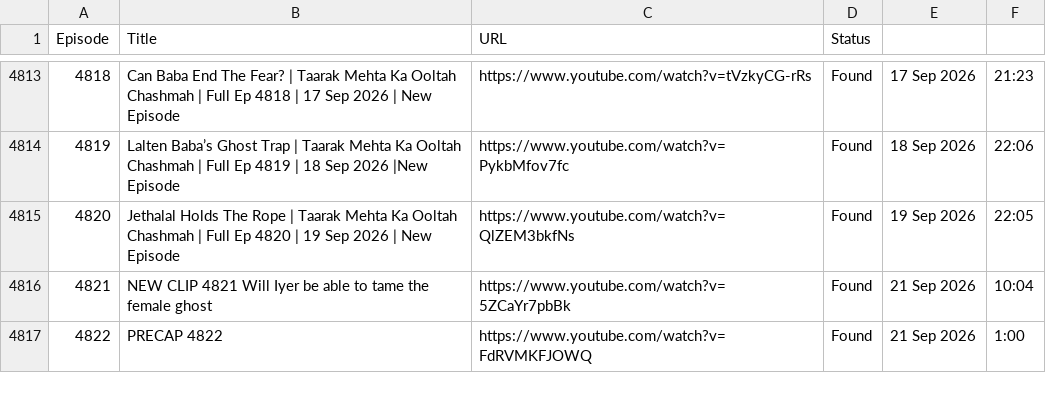
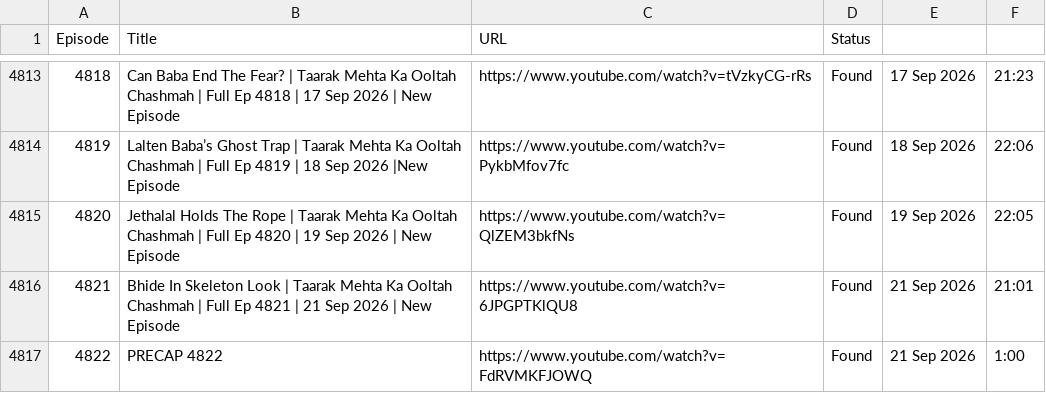
Before and after one commit to CodeMasterAbhishek/Daily-Dose-of-TMOCK, a CSV file: data/episodes.csv, drawn as a sheet; only a part is shown, gaps mark what is left out.

```diff
--- a/data/episodes.csv
+++ b/data/episodes.csv
@@ -4815,3 +4815,3 @@ Episode,Title,URL,Status
 4820,Jethalal Holds The Rope | Taarak Mehta Ka Ooltah Chashmah | Full Ep 4820 | 19 Sep 2026 | New Episode,https://www.youtube.com/watch?v=QlZEM3bkfNs,Found,19 Sep 2026,22:05
-4821,NEW CLIP 4821 Will Iyer be able to tame the female ghost,https://www.youtube.com/watch?v=5ZCaYr7pbBk,Found,21 Sep 2026,10:04
+4821,Bhide In Skeleton Look | Taarak Mehta Ka Ooltah Chashmah | Full Ep 4821 | 21 Sep 2026 | New Episode,https://www.youtube.com/watch?v=6JPGPTKlQU8,Found,21 Sep 2026,21:01
 4822,PRECAP 4822,https://www.youtube.com/watch?v=FdRVMKFJOWQ,Found,21 Sep 2026,1:00
```
Also changed, not shown: 1 other file.
